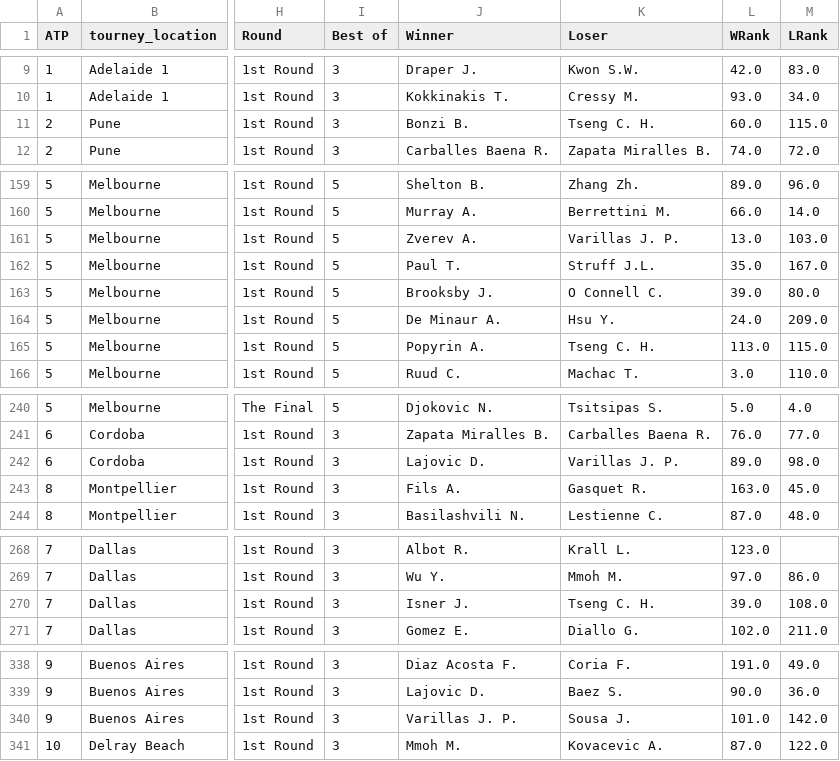
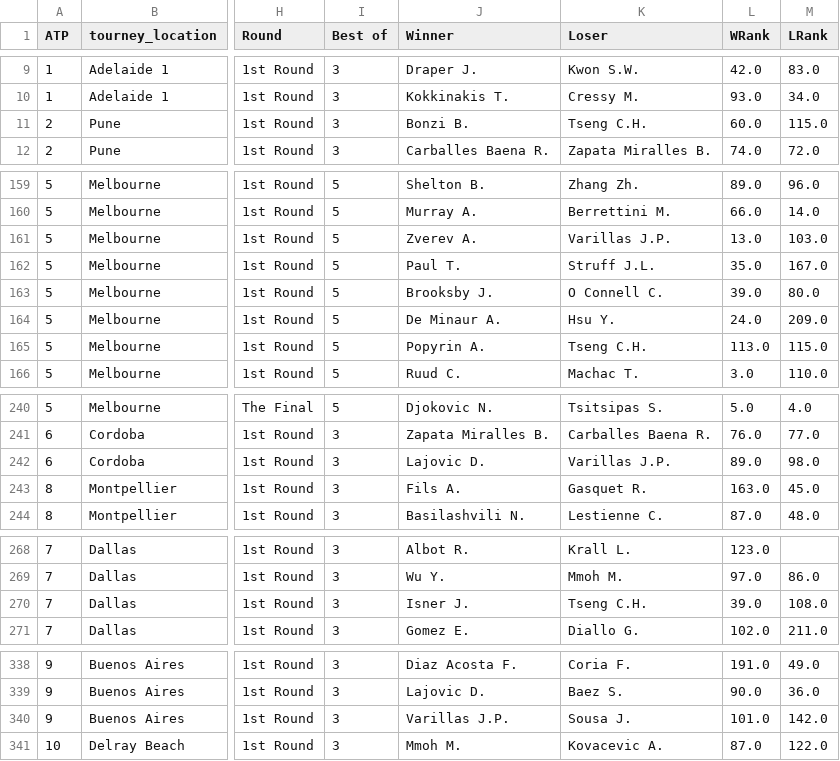
Before and after one commit to KacWNK/Bachelor_Thesis-predicting_results_of_the_tennis_matches_using_machine_learning_models, a CSV file: data/Processed_data_with_balance/bets2023_b.csv, drawn as a sheet; only a part is shown, gaps mark what is left out; the diff covers the shown part only; the diff names each change by its address in the sheet, - before the commit and + after, or states it on an @@ line.

```diff
--- a/data/Processed_data_with_balance/bets2023_b.csv
+++ b/data/Processed_data_with_balance/bets2023_b.csv
-K11 (Loser): Tseng C. H.
+K11 (Loser): Tseng C.H.
-K161 (Loser): Varillas J. P.
+K161 (Loser): Varillas J.P.
-K165 (Loser): Tseng C. H.
+K165 (Loser): Tseng C.H.
-K242 (Loser): Varillas J. P.
+K242 (Loser): Varillas J.P.
-K270 (Loser): Tseng C. H.
+K270 (Loser): Tseng C.H.
-J340 (Winner): Varillas J. P.
+J340 (Winner): Varillas J.P.
```
Also changed, not shown: 35 edited cells elsewhere in this file, data/Processed_data/bets2022.csv, data/Processed_data/bets2023.csv, 20 other files.
